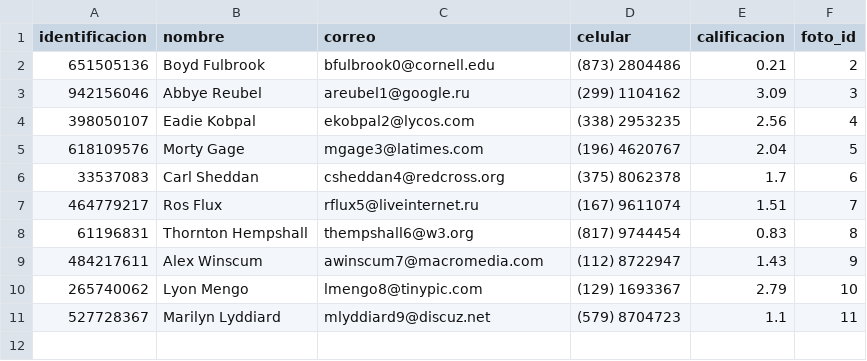
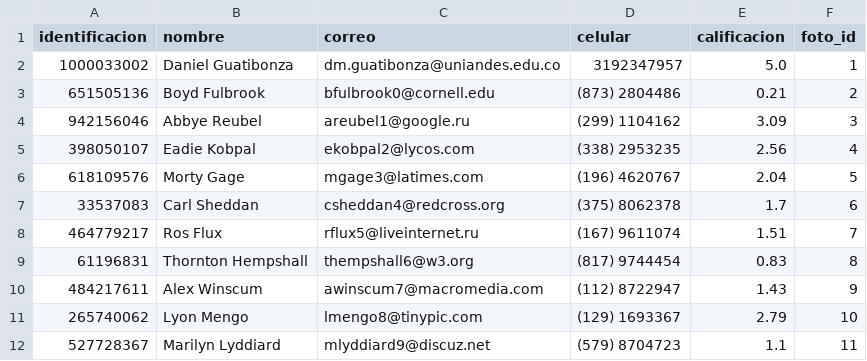
Before and after one commit to ValentinaSalazarM/PMC-2021, a CSV file: noboto_backend/Datos/usuario.csv, drawn as a sheet.

```diff
--- a/noboto_backend/Datos/usuario.csv
+++ b/noboto_backend/Datos/usuario.csv
@@ -1,2 +1,3 @@
 identificacion,nombre,correo,celular,calificacion,foto_id
+1000033002,Daniel Guatibonza,dm.guatibonza@uniandes.edu.co,3192347957,5.0,1
 651505136,Boyd Fulbrook,bfulbrook0@cornell.edu,(873) 2804486,0.21,2
```
Also changed, not shown: noboto_backend/Datos/foto.csv, 8 other files.
